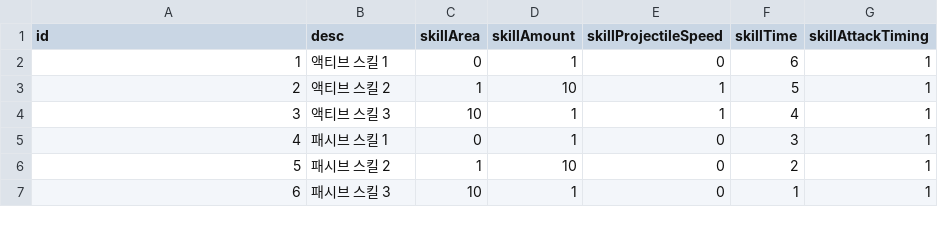
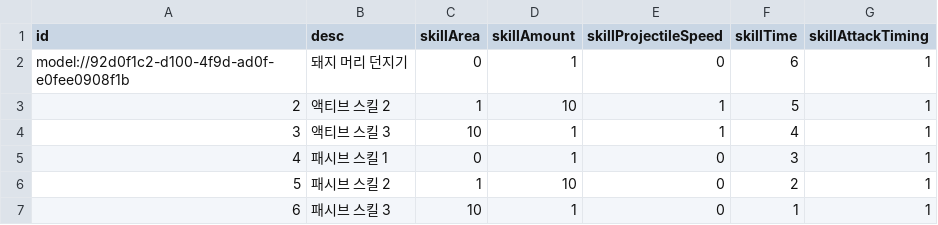
Before and after one commit to treenod-joshua/MapleWorlds, a CSV file: RootDesk/MyDesk/DataSets/Skill.csv, drawn as a sheet.

```diff
--- a/RootDesk/MyDesk/DataSets/Skill.csv
+++ b/RootDesk/MyDesk/DataSets/Skill.csv
@@ -1,3 +1,3 @@
 id,desc,skillArea,skillAmount,skillProjectileSpeed,skillTime,skillAttackTiming
-1,액티브 스킬 1,0,1,0,6,1
+model://92d0f1c2-d100-4f9d-ad0f-e0fee0908f1b,돼지 머리 던지기,0,1,0,6,1
 2,액티브 스킬 2,1,10,1,5,1
```
Also changed, not shown: RootDesk/MyDesk/DataSets/Unit.csv, 8 other files.
